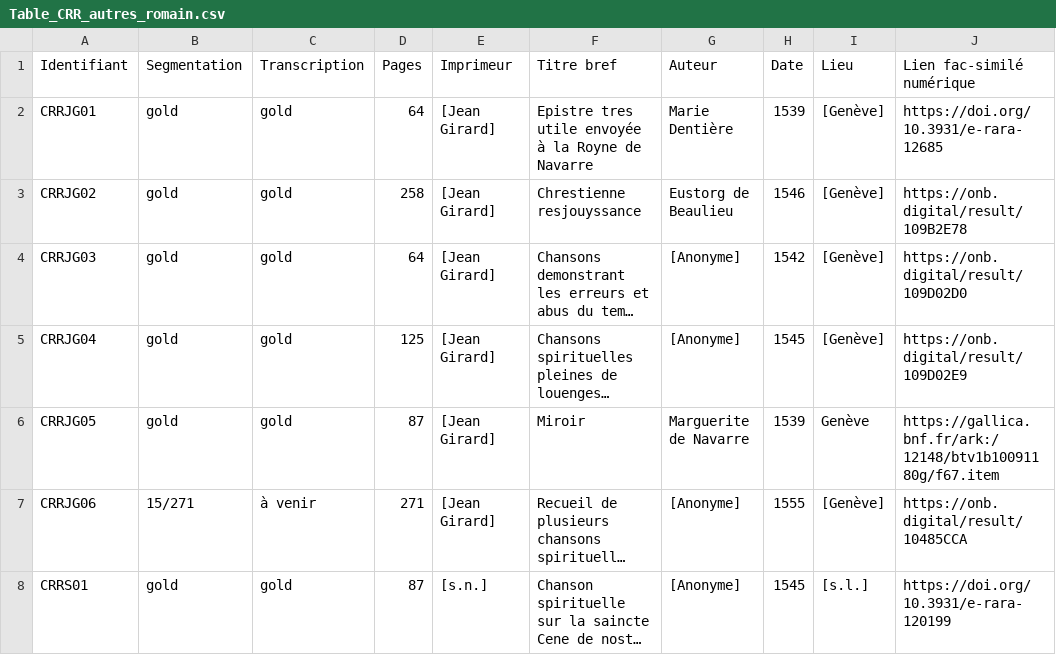
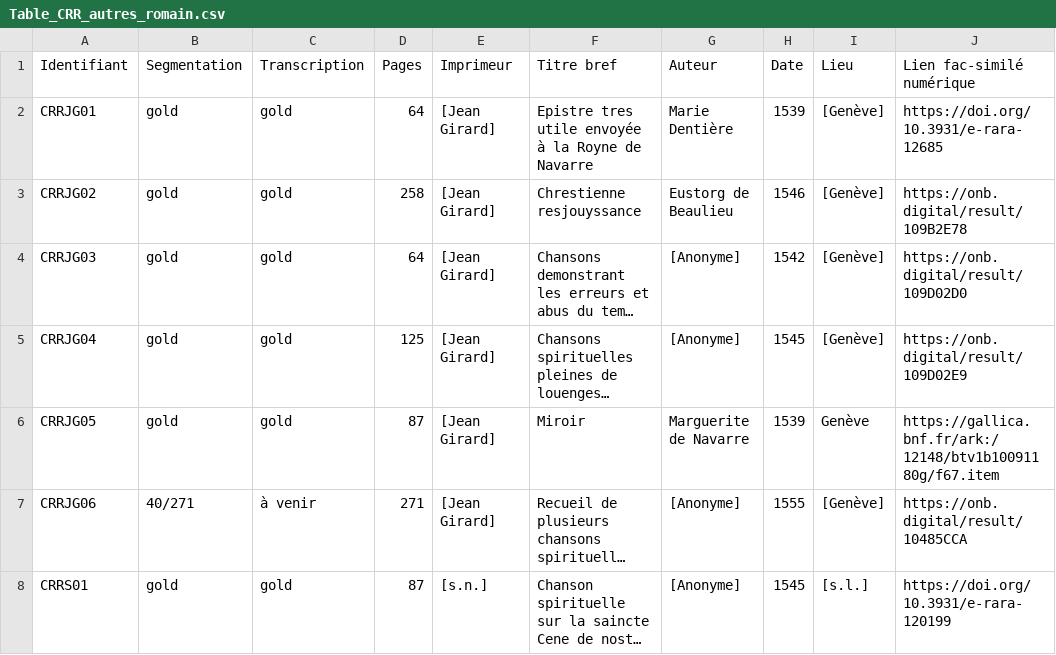
Before and after one commit to SETAFDH/SETAF-autres-romain, a CSV file: Table_CRR_autres_romain.csv, drawn as a sheet; only a part is shown; long unchanged cells end in …; the diff names each change by its address in the sheet, - before the commit and + after, or states it on an @@ line.

Commit message:
Modify CRRJG06 entry in Table_CRR_autres_romain.csv
Updated the entry for CRRJG06 with a new value.

```diff
--- a/Table_CRR_autres_romain.csv
+++ b/Table_CRR_autres_romain.csv
-B7 (Segmentation): 15/271
+B7 (Segmentation): 40/271
```
